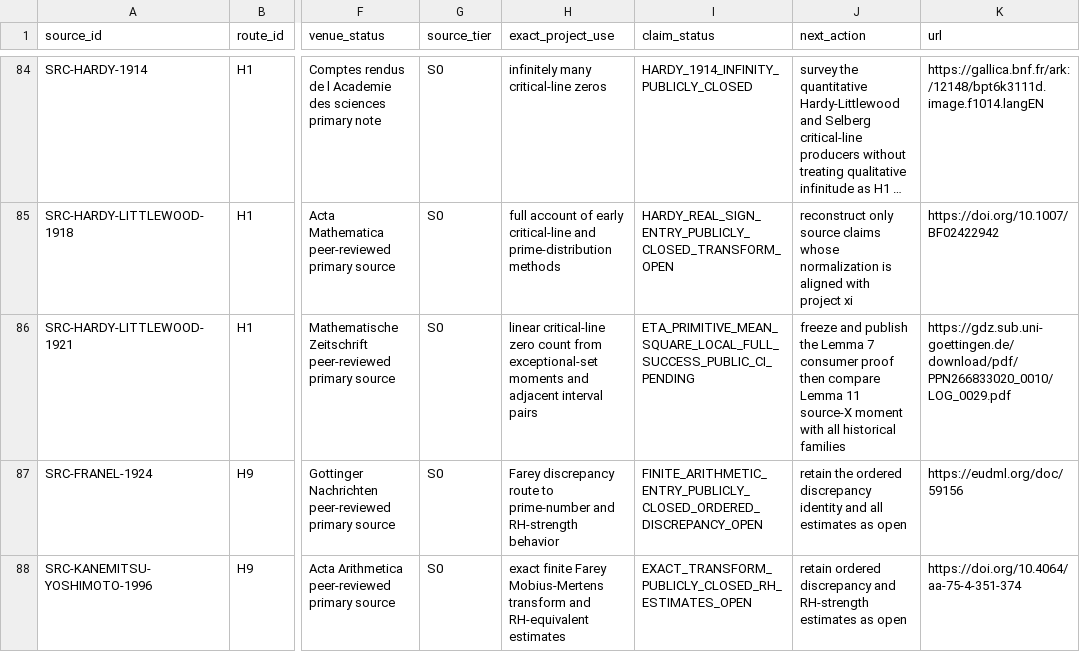
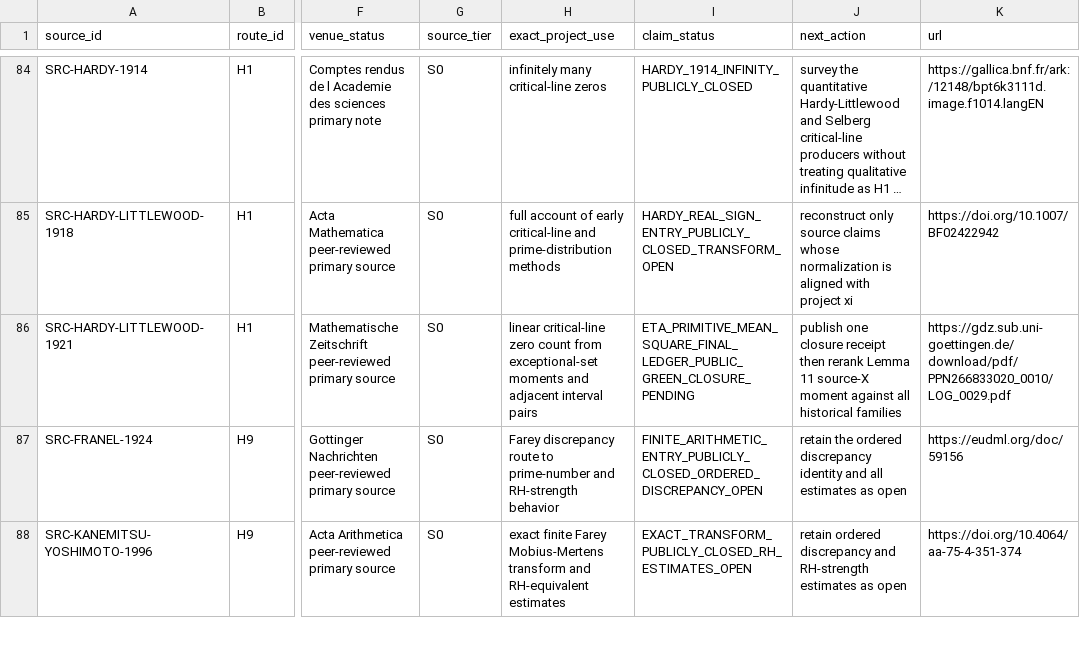
Before and after one commit to Ryugu-07/lean-lab-rh, a CSV file: research/literature_source_registry.csv, drawn as a sheet; only a part is shown, gaps mark what is left out; long unchanged cells end in …; the diff names each change by its address in the sheet, - before the commit and + after, or states it on an @@ line.

Commit message:
close eta primitive mean square campaign

```diff
--- a/research/literature_source_registry.csv
+++ b/research/literature_source_registry.csv
-I86 (claim_status): ETA_PRIMITIVE_MEAN_SQUARE_LOCAL_FULL_SUCCESS_PUBLIC_CI_PENDING
+I86 (claim_status): ETA_PRIMITIVE_MEAN_SQUARE_FINAL_LEDGER_PUBLIC_GREEN_CLOSURE_PENDING
-J86 (next_action): freeze and publish the Lemma 7 consumer proof then compare Lemma 11 source-X moment with all historical…
+J86 (next_action): publish one closure receipt then rerank Lemma 11 source-X moment against all historical…
```
Also changed, not shown: 4 other files.
